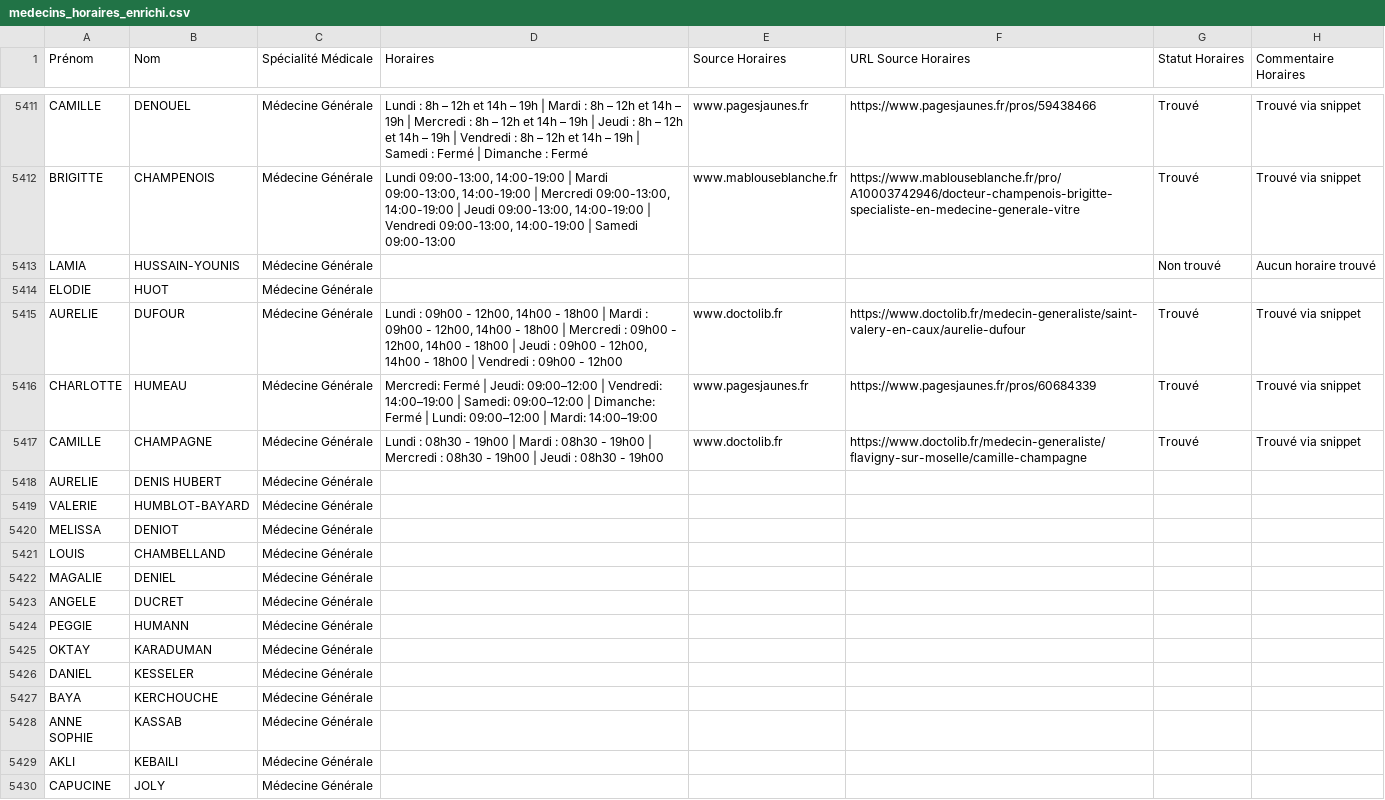
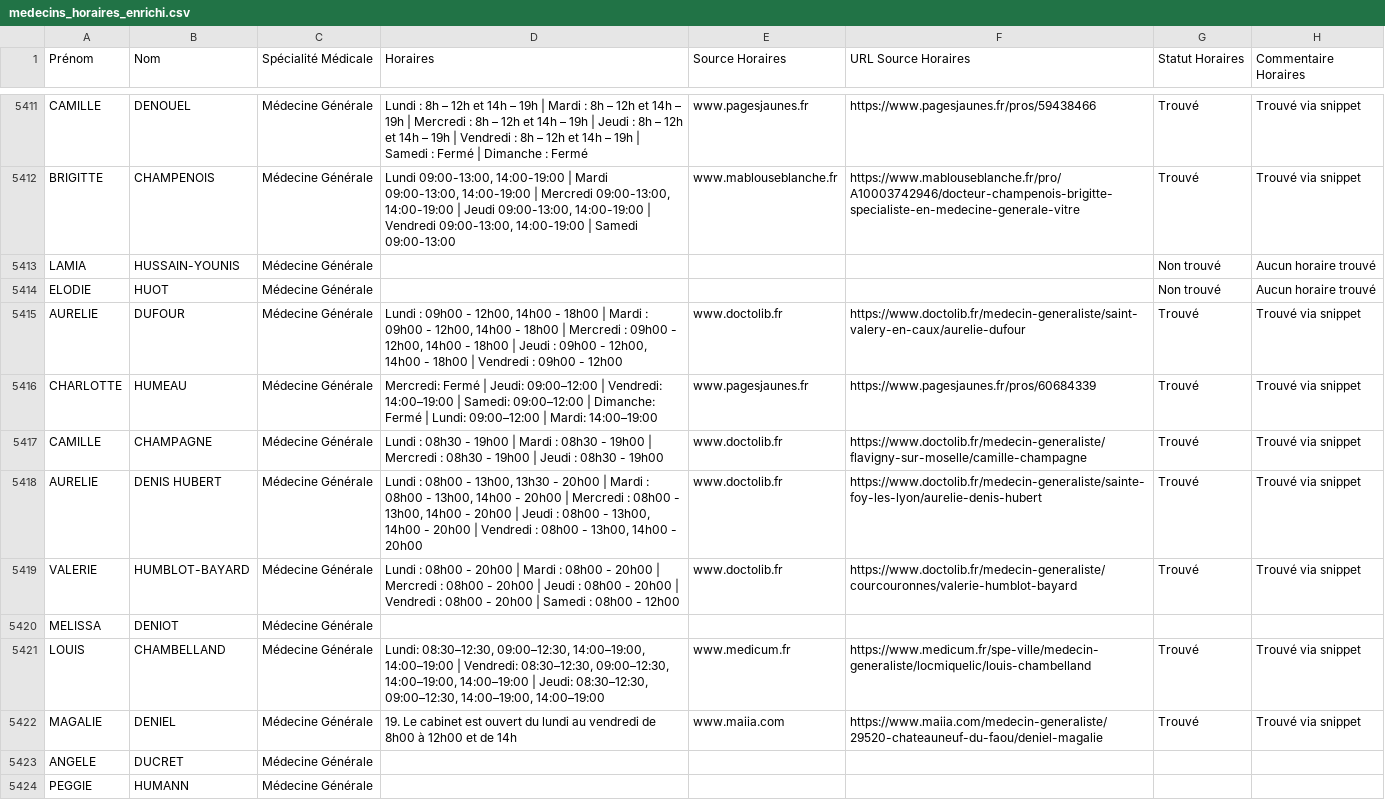
Before and after one commit to tsimokaza01-source/URL-7, a CSV file: medecins_horaires_enrichi.csv, drawn as a sheet; only a part is shown, gaps mark what is left out; the shorter side is filled out with more unchanged rows.

```diff
--- a/medecins_horaires_enrichi.csv
+++ b/medecins_horaires_enrichi.csv
@@ -5413,3 +5413,3 @@ BRIGITTE;CHAMPENOIS;Médecine Générale;Lundi 09:00-13:00, 14:00-19:00 | Mardi
 LAMIA;HUSSAIN-YOUNIS;Médecine Générale;;;;Non trouvé;Aucun horaire trouvé
-ELODIE;HUOT;Médecine Générale;;;;;
+ELODIE;HUOT;Médecine Générale;;;;Non trouvé;Aucun horaire trouvé
 AURELIE;DUFOUR;Médecine Générale;Lundi : 09h00 - 12h00, 14h00 - 18h00 | Mardi : 09h00 - 12h00, 14h00 - 18h00 | Mercredi : 09h00 - 12h00, 14h00 - 18h00 | Jeudi : 09h00 - 12h00, 14h00 - 18h00 | Vendredi : 09h00 - 12h00;www.doctolib.fr;https://www.doctolib.fr/medecin-generaliste/saint-valery-en-caux/aurelie-dufour;Trouvé;Trouvé via snippet
@@ -5417,7 +5417,7 @@ CHARLOTTE;HUMEAU;Médecine Générale;Mercredi: Fermé | Jeudi: 09:00–12:00 |
 CAMILLE;CHAMPAGNE;Médecine Générale;Lundi : 08h30 - 19h00 | Mardi : 08h30 - 19h00 | Mercredi : 08h30 - 19h00 | Jeudi : 08h30 - 19h00;www.doctolib.fr;https://www.doctolib.fr/medecin-generaliste/flavigny-sur-moselle/camille-champagne;Trouvé;Trouvé via snippet
-AURELIE;DENIS HUBERT;Médecine Générale;;;;;
-VALERIE;HUMBLOT-BAYARD;Médecine Générale;;;;;
+AURELIE;DENIS HUBERT;Médecine Générale;Lundi : 08h00 - 13h00, 13h30 - 20h00 | Mardi : 08h00 - 13h00, 14h00 - 20h00 | Mercredi : 08h00 - 13h00, 14h00 - 20h00 | Jeudi : 08h00 - 13h00, 14h00 - 20h00 | Vendredi : 08h00 - 13h00, 14h00 - 20h00;www.doctolib.fr;https://www.doctolib.fr/medecin-generaliste/sainte-foy-les-lyon/aurelie-denis-hubert;Trouvé;Trouvé via snippet
+VALERIE;HUMBLOT-BAYARD;Médecine Générale;Lundi : 08h00 - 20h00 | Mardi : 08h00 - 20h00 | Mercredi : 08h00 - 20h00 | Jeudi : 08h00 - 20h00 | Vendredi : 08h00 - 20h00 | Samedi : 08h00 - 12h00;www.doctolib.fr;https://www.doctolib.fr/medecin-generaliste/courcouronnes/valerie-humblot-bayard;Trouvé;Trouvé via snippet
 MELISSA;DENIOT;Médecine Générale;;;;;
-LOUIS;CHAMBELLAND;Médecine Générale;;;;;
-MAGALIE;DENIEL;Médecine Générale;;;;;
+LOUIS;CHAMBELLAND;Médecine Générale;Lundi: 08:30–12:30, 09:00–12:30, 14:00–19:00, 14:00–19:00 | Vendredi: 08:30–12:30, 09:00–12:30, 14:00–19:00, 14:00–19:00 | Jeudi: 08:30–12:30, 09:00–12:30, 14:00–19:00, 14:00–19:00;www.medicum.fr;https://www.medicum.fr/spe-ville/medecin-generaliste/locmiquelic/louis-chambelland;Trouvé;Trouvé via snippet
+MAGALIE;DENIEL;Médecine Générale;19. Le cabinet est ouvert du lundi au vendredi de 8h00 à 12h00 et de 14h;www.maiia.com;https://www.maiia.com/medecin-generaliste/29520-chateauneuf-du-faou/deniel-magalie;Trouvé;Trouvé via snippet
 ANGELE;DUCRET;Médecine Générale;;;;;
```
